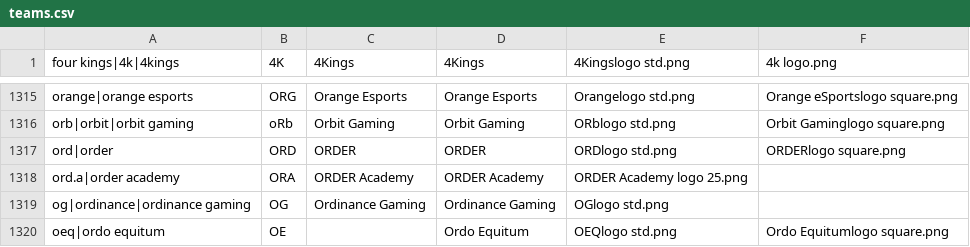
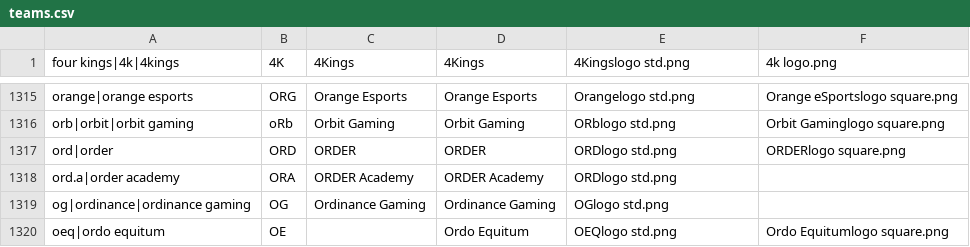
Before and after one commit to dominguesmarco/MediaWiki-TeamParserFunction, a CSV file: teams.csv, drawn as a sheet; only a part is shown, gaps mark what is left out.

Commit message:
Fixed ORDER's logo.

```diff
--- a/teams.csv
+++ b/teams.csv
@@ -1317,3 +1317,3 @@ orb|orbit|orbit gaming,oRb,Orbit Gaming,Orbit Gaming,ORblogo std.png,Orbit Gamin
 ord|order,ORD,ORDER,ORDER,ORDlogo std.png,ORDERlogo square.png
-ord.a|order academy,ORA,ORDER Academy,ORDER Academy,ORDER Academy logo 25.png,,
+ord.a|order academy,ORA,ORDER Academy,ORDER Academy,ORDlogo std.png,,
 og|ordinance|ordinance gaming,OG,Ordinance Gaming,Ordinance Gaming,OGlogo std.png,
```
